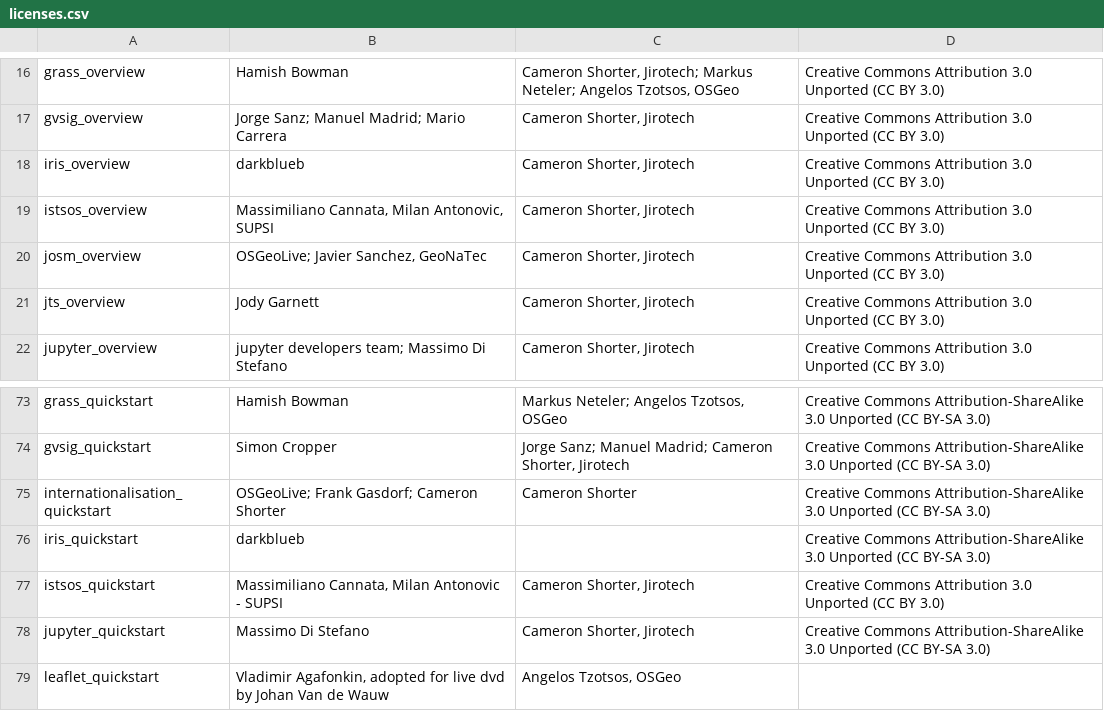
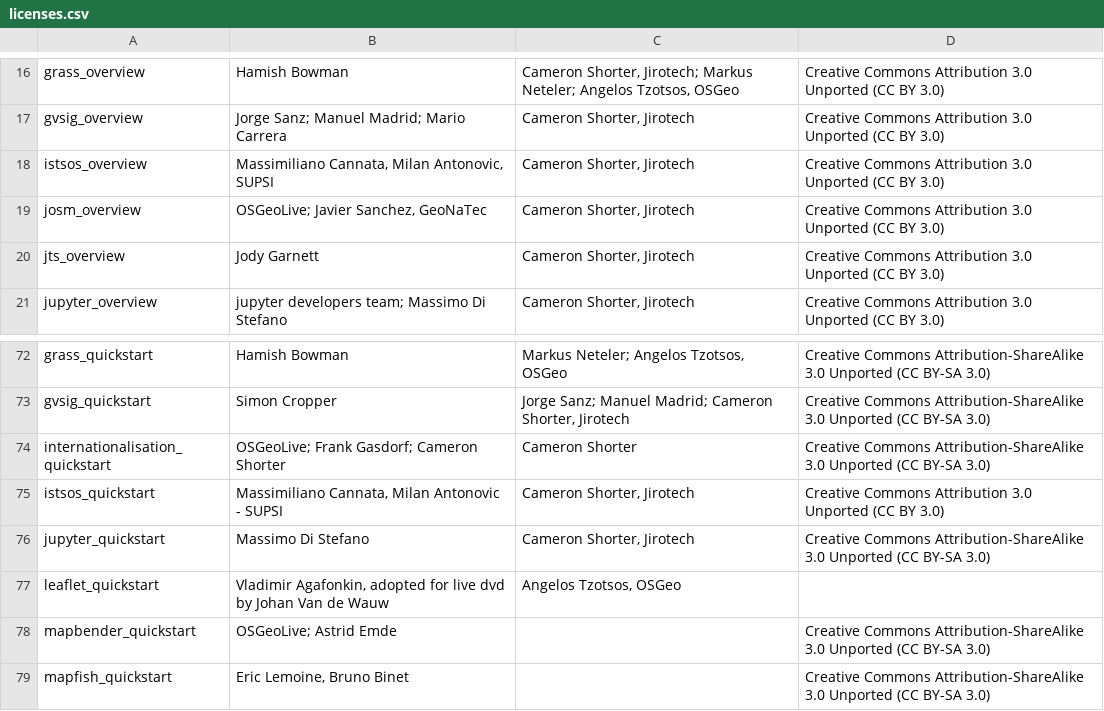
Before and after one commit to OSGeo/OSGeoLive-doc, a CSV file: licenses.csv, drawn as a sheet; only a part is shown, gaps mark what is left out; the shorter side is filled out with more unchanged rows.

Commit message:
(license) no need of documentation licence of retired project iris

```diff
--- a/licenses.csv
+++ b/licenses.csv
@@ -17,3 +17,2 @@
 "gvsig_overview","Jorge Sanz; Manuel Madrid; Mario Carrera ","Cameron Shorter, Jirotech","Creative Commons Attribution 3.0 Unported (CC BY 3.0)"
-"iris_overview","darkblueb","Cameron Shorter, Jirotech","Creative Commons Attribution 3.0 Unported (CC BY 3.0)"
 "istsos_overview","Massimiliano Cannata, Milan Antonovic, SUPSI","Cameron Shorter, Jirotech","Creative Commons Attribution 3.0 Unported (CC BY 3.0)"
@@ -75,3 +74,2 @@
 "internationalisation_quickstart","OSGeoLive; Frank Gasdorf; Cameron Shorter","Cameron Shorter","Creative Commons Attribution-ShareAlike 3.0 Unported  (CC BY-SA 3.0)"
-"iris_quickstart","darkblueb","","Creative Commons Attribution-ShareAlike 3.0 Unported  (CC BY-SA 3.0)"
 "istsos_quickstart","Massimiliano Cannata, Milan Antonovic - SUPSI","Cameron Shorter, Jirotech","Creative Commons Attribution 3.0 Unported (CC BY 3.0)"
```
